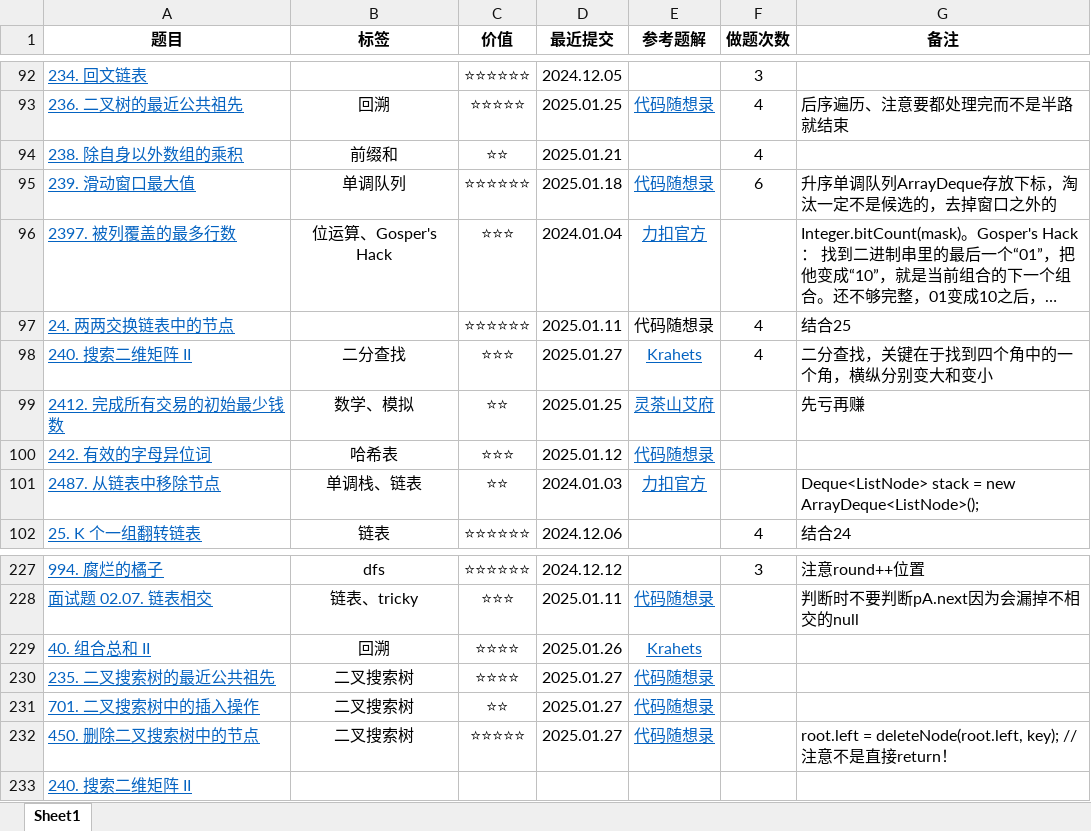
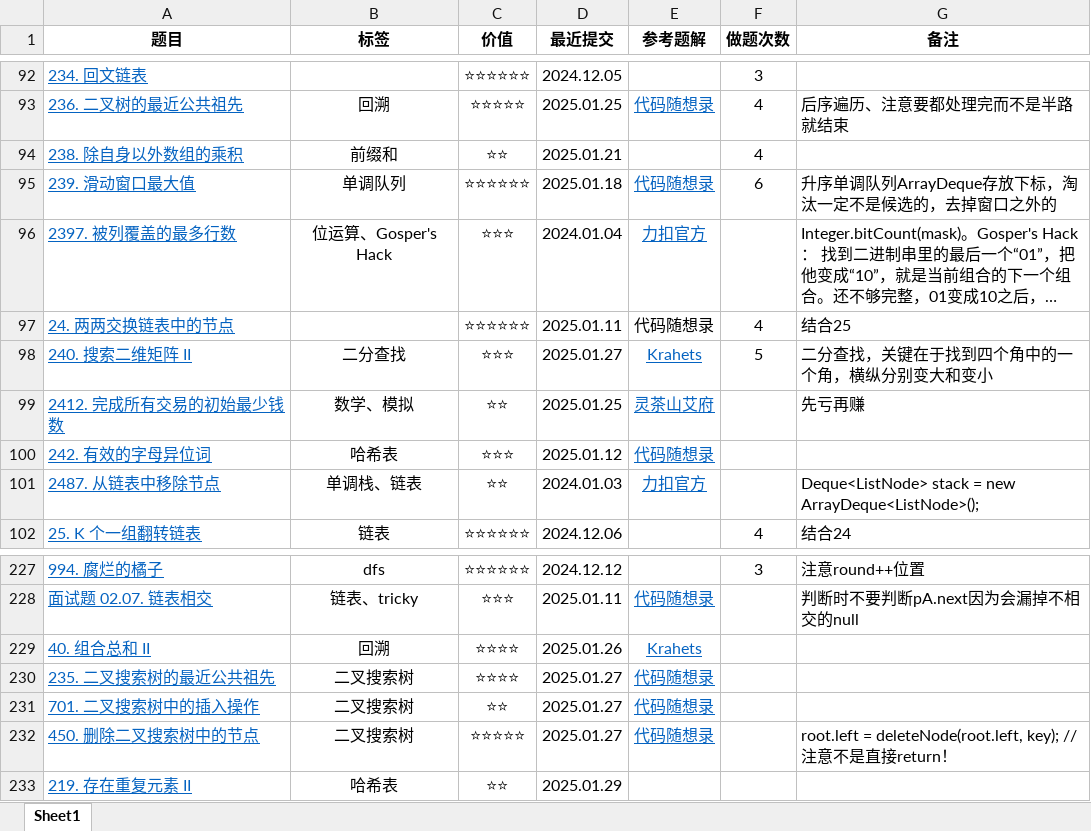
Before and after one commit to curforever/LeetCode, an Excel workbook: LeetCode刷题记录.xlsx, sheet Sheet1, drawn as a sheet; only a part is shown, gaps mark what is left out; long unchanged cells end in …; values as stored, in another font and other column widths than the file's, no borders; table styles not drawn; removed rows and columns are numbered as before the commit, all else as after; the diff names each change by its address in the sheet, - before the commit and + after, or states it on an @@ line.

Commit message:
2025.01.29 每日一题

```diff
--- a/LeetCode刷题记录.xlsx (sheet Sheet1)
+++ b/LeetCode刷题记录.xlsx (sheet Sheet1)
-F98 (做题次数): 4
+F98 (做题次数): 5
-row 233: 240. 搜索二维矩阵 II
+row 233: 219. 存在重复元素 II | 哈希表 | ⭐⭐ | 2025.01.29
```
